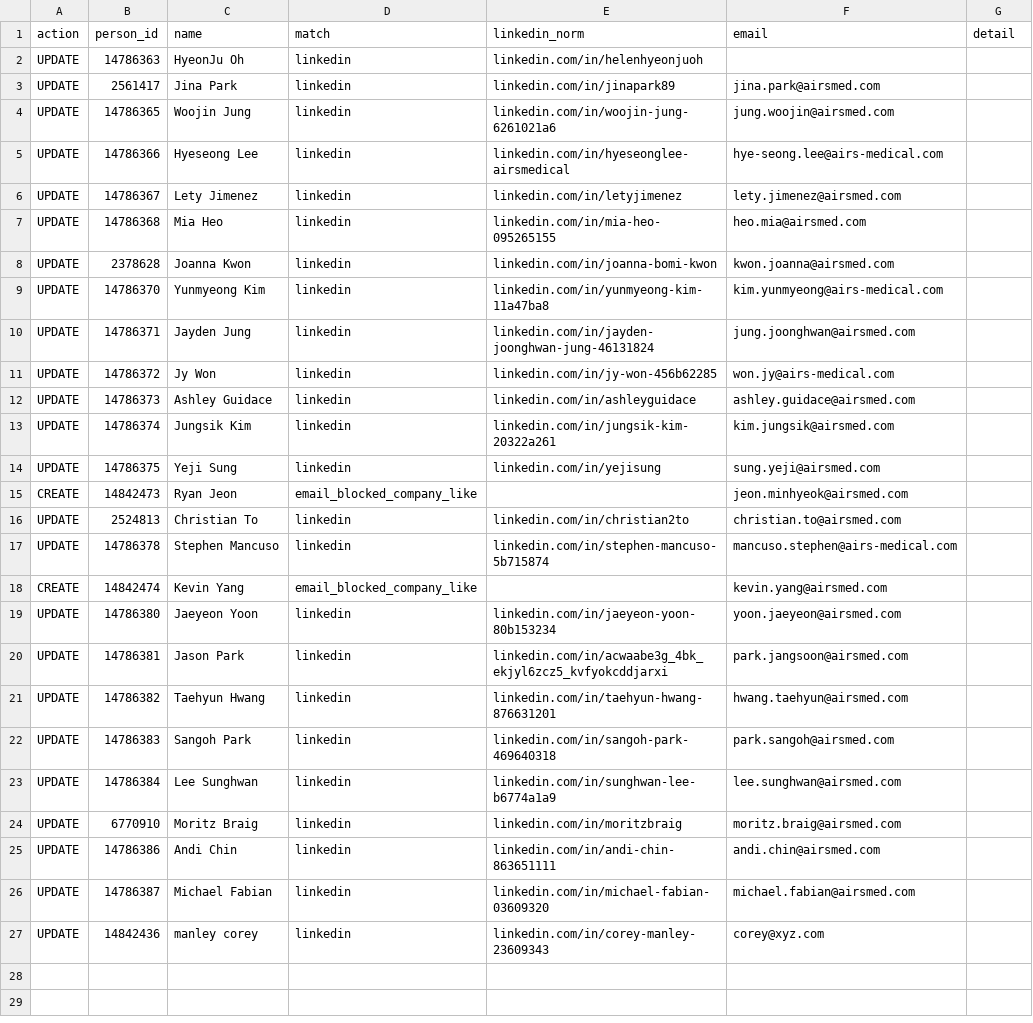
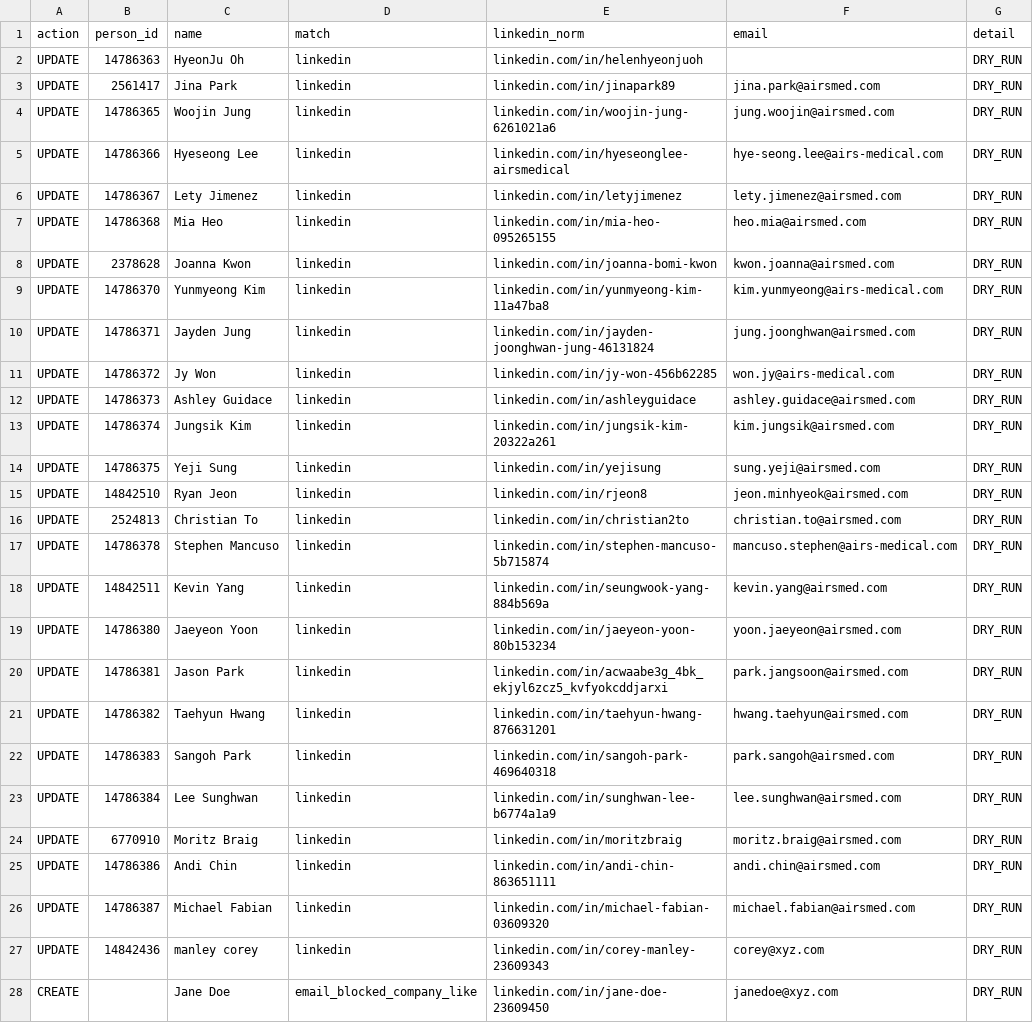
Before and after one commit to scottdialo/projectus-automation-and-dedup, a CSV file: loxo_upsert_log.csv, drawn as a sheet.

Commit message:
fixed blank linkedin issue

```diff
--- a/loxo_upsert_log.csv
+++ b/loxo_upsert_log.csv
@@ -1,27 +1,28 @@
 action,person_id,name,match,linkedin_norm,email,detail
-UPDATE,14786363,HyeonJu Oh,linkedin,linkedin.com/in/helenhyeonjuoh,,
-UPDATE,2561417,Jina Park,linkedin,linkedin.com/in/jinapark89,jina.park@airsmed.com,
-UPDATE,14786365,Woojin Jung,linkedin,linkedin.com/in/woojin-jung-6261021a6,jung.woojin@airsmed.com,
-UPDATE,14786366,Hyeseong Lee,linkedin,linkedin.com/in/hyeseonglee-airsmedical,hye-seong.lee@airs-medical.com,
-UPDATE,14786367,Lety Jimenez,linkedin,linkedin.com/in/letyjimenez,lety.jimenez@airsmed.com,
-UPDATE,14786368,Mia Heo,linkedin,linkedin.com/in/mia-heo-095265155,heo.mia@airsmed.com,
-UPDATE,2378628,Joanna Kwon,linkedin,linkedin.com/in/joanna-bomi-kwon,kwon.joanna@airsmed.com,
-UPDATE,14786370,Yunmyeong Kim,linkedin,linkedin.com/in/yunmyeong-kim-11a47ba8,kim.yunmyeong@airs-medical.com,
-UPDATE,14786371,Jayden Jung,linkedin,linkedin.com/in/jayden-joonghwan-jung-46131824,jung.joonghwan@airsmed.com,
-UPDATE,14786372,Jy Won,linkedin,linkedin.com/in/jy-won-456b62285,won.jy@airs-medical.com,
-UPDATE,14786373,Ashley Guidace,linkedin,linkedin.com/in/ashleyguidace,ashley.guidace@airsmed.com,
-UPDATE,14786374,Jungsik Kim,linkedin,linkedin.com/in/jungsik-kim-20322a261,kim.jungsik@airsmed.com,
-UPDATE,14786375,Yeji Sung,linkedin,linkedin.com/in/yejisung,sung.yeji@airsmed.com,
-CREATE,14842473,Ryan Jeon,email_blocked_company_like,,jeon.minhyeok@airsmed.com,
-UPDATE,2524813,Christian To,linkedin,linkedin.com/in/christian2to,christian.to@airsmed.com,
-UPDATE,14786378,Stephen Mancuso,linkedin,linkedin.com/in/stephen-mancuso-5b715874,mancuso.stephen@airs-medical.com,
-CREATE,14842474,Kevin Yang,email_blocked_company_like,,kevin.yang@airsmed.com,
-UPDATE,14786380,Jaeyeon Yoon,linkedin,linkedin.com/in/jaeyeon-yoon-80b153234,yoon.jaeyeon@airsmed.com,
-UPDATE,14786381,Jason Park,linkedin,linkedin.com/in/acwaabe3g_4bk_ekjyl6zcz5_kvfyokcddjarxi,park.jangsoon@airsmed.com,
-UPDATE,14786382,Taehyun Hwang,linkedin,linkedin.com/in/taehyun-hwang-876631201,hwang.taehyun@airsmed.com,
-UPDATE,14786383,Sangoh Park,linkedin,linkedin.com/in/sangoh-park-469640318,park.sangoh@airsmed.com,
-UPDATE,14786384,Lee Sunghwan,linkedin,linkedin.com/in/sunghwan-lee-b6774a1a9,lee.sunghwan@airsmed.com,
-UPDATE,6770910,Moritz Braig,linkedin,linkedin.com/in/moritzbraig,moritz.braig@airsmed.com,
-UPDATE,14786386,Andi Chin,linkedin,linkedin.com/in/andi-chin-863651111,andi.chin@airsmed.com,
-UPDATE,14786387,Michael Fabian,linkedin,linkedin.com/in/michael-fabian-03609320,michael.fabian@airsmed.com,
-UPDATE,14842436,manley corey,linkedin,linkedin.com/in/corey-manley-23609343,corey@xyz.com,
+UPDATE,14786363,HyeonJu Oh,linkedin,linkedin.com/in/helenhyeonjuoh,,DRY_RUN
+UPDATE,2561417,Jina Park,linkedin,linkedin.com/in/jinapark89,jina.park@airsmed.com,DRY_RUN
+UPDATE,14786365,Woojin Jung,linkedin,linkedin.com/in/woojin-jung-6261021a6,jung.woojin@airsmed.com,DRY_RUN
+UPDATE,14786366,Hyeseong Lee,linkedin,linkedin.com/in/hyeseonglee-airsmedical,hye-seong.lee@airs-medical.com,DRY_RUN
+UPDATE,14786367,Lety Jimenez,linkedin,linkedin.com/in/letyjimenez,lety.jimenez@airsmed.com,DRY_RUN
+UPDATE,14786368,Mia Heo,linkedin,linkedin.com/in/mia-heo-095265155,heo.mia@airsmed.com,DRY_RUN
+UPDATE,2378628,Joanna Kwon,linkedin,linkedin.com/in/joanna-bomi-kwon,kwon.joanna@airsmed.com,DRY_RUN
+UPDATE,14786370,Yunmyeong Kim,linkedin,linkedin.com/in/yunmyeong-kim-11a47ba8,kim.yunmyeong@airs-medical.com,DRY_RUN
+UPDATE,14786371,Jayden Jung,linkedin,linkedin.com/in/jayden-joonghwan-jung-46131824,jung.joonghwan@airsmed.com,DRY_RUN
+UPDATE,14786372,Jy Won,linkedin,linkedin.com/in/jy-won-456b62285,won.jy@airs-medical.com,DRY_RUN
+UPDATE,14786373,Ashley Guidace,linkedin,linkedin.com/in/ashleyguidace,ashley.guidace@airsmed.com,DRY_RUN
+UPDATE,14786374,Jungsik Kim,linkedin,linkedin.com/in/jungsik-kim-20322a261,kim.jungsik@airsmed.com,DRY_RUN
+UPDATE,14786375,Yeji Sung,linkedin,linkedin.com/in/yejisung,sung.yeji@airsmed.com,DRY_RUN
+UPDATE,14842510,Ryan Jeon,linkedin,linkedin.com/in/rjeon8,jeon.minhyeok@airsmed.com,DRY_RUN
+UPDATE,2524813,Christian To,linkedin,linkedin.com/in/christian2to,christian.to@airsmed.com,DRY_RUN
+UPDATE,14786378,Stephen Mancuso,linkedin,linkedin.com/in/stephen-mancuso-5b715874,mancuso.stephen@airs-medical.com,DRY_RUN
+UPDATE,14842511,Kevin Yang,linkedin,linkedin.com/in/seungwook-yang-884b569a,kevin.yang@airsmed.com,DRY_RUN
+UPDATE,14786380,Jaeyeon Yoon,linkedin,linkedin.com/in/jaeyeon-yoon-80b153234,yoon.jaeyeon@airsmed.com,DRY_RUN
+UPDATE,14786381,Jason Park,linkedin,linkedin.com/in/acwaabe3g_4bk_ekjyl6zcz5_kvfyokcddjarxi,park.jangsoon@airsmed.com,DRY_RUN
+UPDATE,14786382,Taehyun Hwang,linkedin,linkedin.com/in/taehyun-hwang-876631201,hwang.taehyun@airsmed.com,DRY_RUN
+UPDATE,14786383,Sangoh Park,linkedin,linkedin.com/in/sangoh-park-469640318,park.sangoh@airsmed.com,DRY_RUN
+UPDATE,14786384,Lee Sunghwan,linkedin,linkedin.com/in/sunghwan-lee-b6774a1a9,lee.sunghwan@airsmed.com,DRY_RUN
+UPDATE,6770910,Moritz Braig,linkedin,linkedin.com/in/moritzbraig,moritz.braig@airsmed.com,DRY_RUN
+UPDATE,14786386,Andi Chin,linkedin,linkedin.com/in/andi-chin-863651111,andi.chin@airsmed.com,DRY_RUN
+UPDATE,14786387,Michael Fabian,linkedin,linkedin.com/in/michael-fabian-03609320,michael.fabian@airsmed.com,DRY_RUN
+UPDATE,14842436,manley corey,linkedin,linkedin.com/in/corey-manley-23609343,corey@xyz.com,DRY_RUN
+CREATE,,Jane Doe,email_blocked_company_like,linkedin.com/in/jane-doe-23609450,janedoe@xyz.com,DRY_RUN
```
Also changed, not shown: 2 other files.
